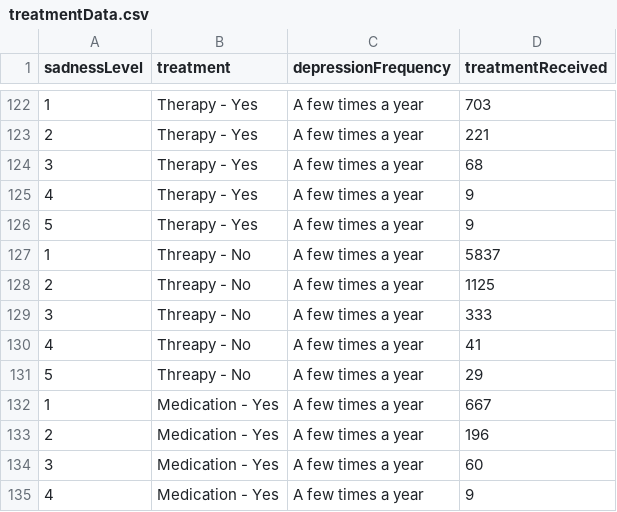
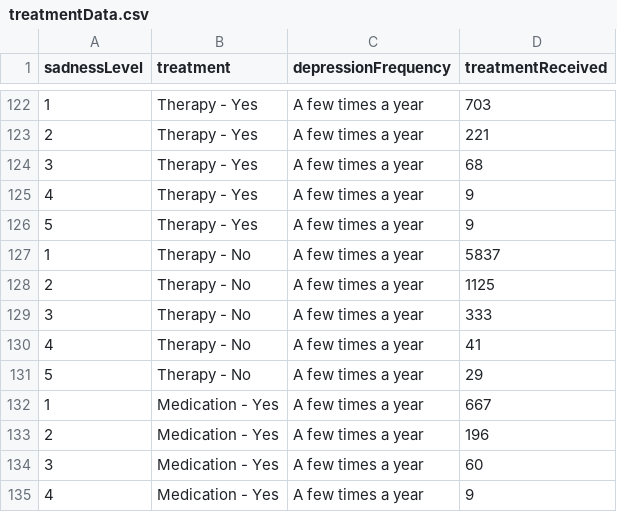
Before and after one commit to nicholesickel/data.symptoms, a CSV file: treatmentData.csv, drawn as a sheet; only a part is shown, gaps mark what is left out; the diff covers the shown part only.

Commit message:
Update treatmentData.csv

```diff
--- a/treatmentData.csv
+++ b/treatmentData.csv
@@ -126,7 +126,7 @@
 5,Therapy - Yes,A few times a year,9,
-1,Threapy - No,A few times a year,5837,
-2,Threapy - No,A few times a year,1125,
-3,Threapy - No,A few times a year,333,
-4,Threapy - No,A few times a year,41,
-5,Threapy - No,A few times a year,29,
+1,Therapy - No,A few times a year,5837,
+2,Therapy - No,A few times a year,1125,
+3,Therapy - No,A few times a year,333,
+4,Therapy - No,A few times a year,41,
+5,Therapy - No,A few times a year,29,
 1,Medication - Yes,A few times a year,667,
```
Also changed, not shown: 18 edited cells elsewhere in this file.
